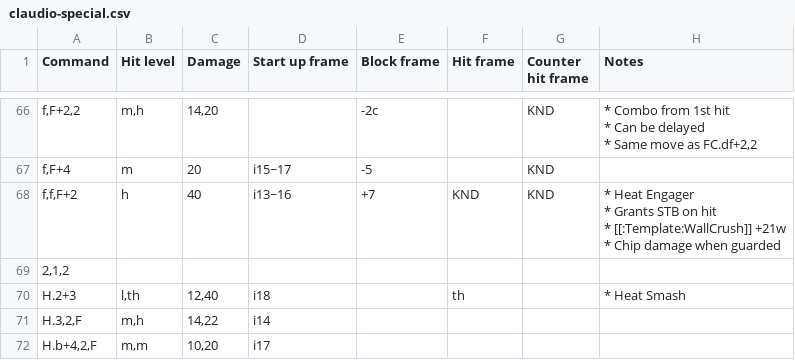
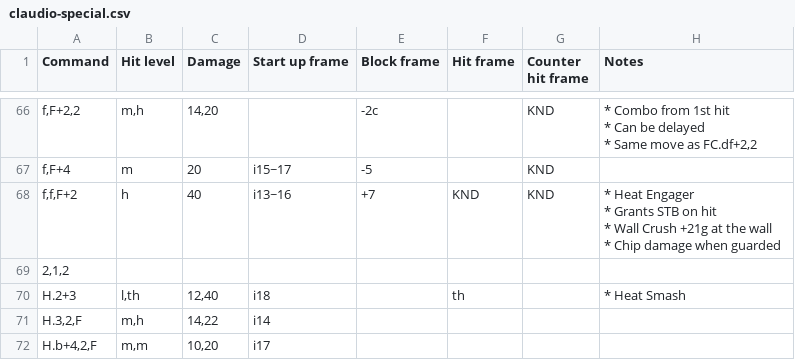
Before and after one commit to pbruvoll/tekkendocs, a CSV file: data/wavuConvertedCsv/claudio/claudio-special.csv, drawn as a sheet; only a part is shown, gaps mark what is left out; ↵ is a line break in a cell; the diff names each change by its address in the sheet, - before the commit and + after, or states it on an @@ line.

Commit message:
wavuUpdate-2024-01-29

```diff
--- a/data/wavuConvertedCsv/claudio/claudio-special.csv
+++ b/data/wavuConvertedCsv/claudio/claudio-special.csv
-H68 (Notes): …hit ↵ * [[:Template:WallCrush]] +21w ↵ * Chip…
+H68 (Notes): …hit ↵ * Wall Crush +21g at the wall ↵ * Chip…
```
Also changed, not shown: data/wavuConvertedCsv/jun/jun-special.csv, 31 other files.
